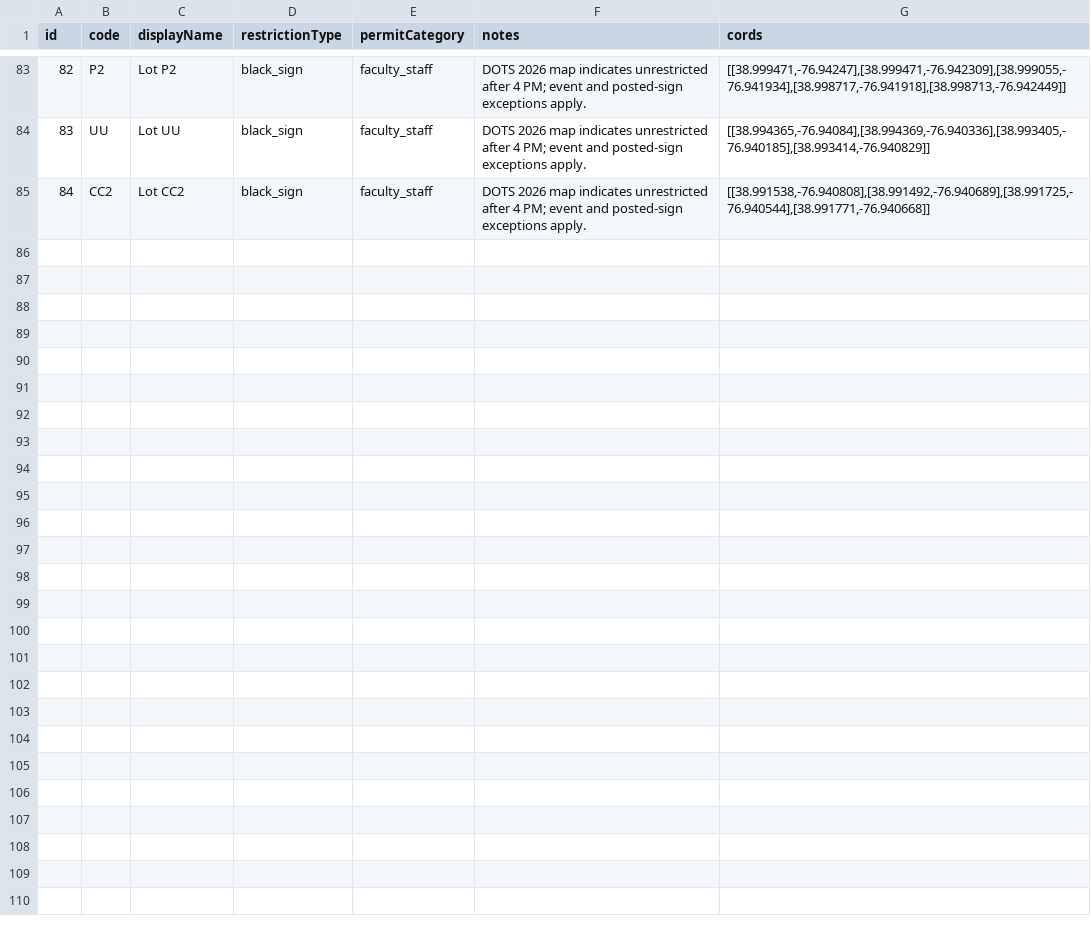
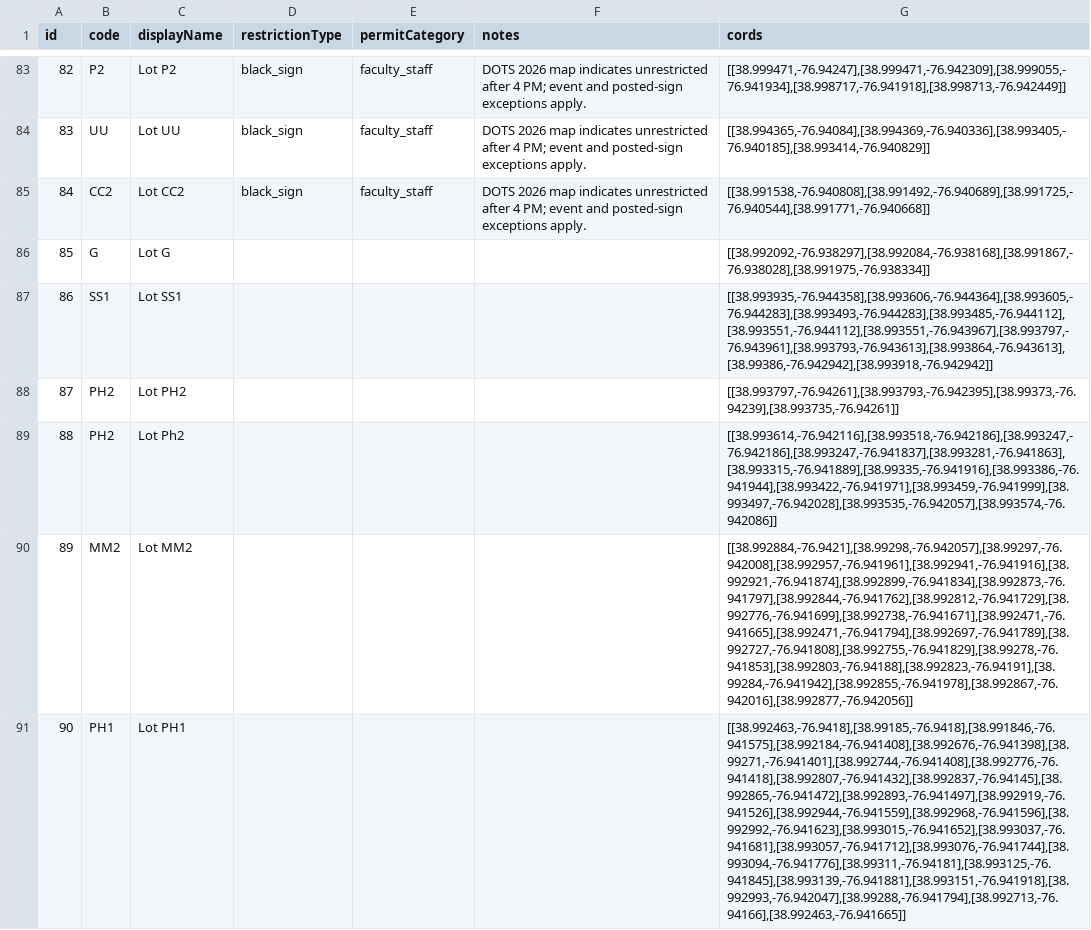
Before and after one commit to agunawa5-stack/INST362TerpPark, a CSV file: terppark/src/data/parkingLots.csv, drawn as a sheet; only a part is shown, gaps mark what is left out; the diff covers the shown part only; the diff names each change by its address in the sheet, - before the commit and + after, or states it on an @@ line.

```diff
--- a/terppark/src/data/parkingLots.csv
+++ b/terppark/src/data/parkingLots.csv
+row 86: 85 | G | Lot G |  |  |  | [[38.992092,-76.938297],[38.992084,-76.938168],[38.991867,-76.938028],[38.991975,-76.938334]]
+row 87: 86 | SS1 | Lot SS1 |  |  |  | [[38.993935,-76.944358],[38.993606,-76.944364],[38.993605,-76.944283],[38.993493,-76.944283],[38.993485,-76.944112],[38.993551,-76.944112],[38.993551,-76.943967],[38.993797,-76.943961],[38.993793,-76.943613],[38.993864,-76.943613],[38.99386,-76.942942],[38.993918,-76.942942]]
+row 88: 87 | PH2 | Lot PH2 |  |  |  | [[38.993797,-76.94261],[38.993793,-76.942395],[38.99373,-76.94239],[38.993735,-76.94261]]
+row 89: 88 | PH2 | Lot Ph2 |  |  |  | [[38.993614,-76.942116],[38.993518,-76.942186],[38.993247,-76.942186],[38.993247,-76.941837],[38.993281,-76.941863],[38.993315,-76.941889],[38.99335,-76.941916],[38.993386,-76.941944],[38.993422,-76.941971],[38.993459,-76.941999],[38.993497,-76.942028],[38.993535,-76.942057],[38.993574,-76.942086]]
+row 90: 89 | MM2 | Lot MM2 |  |  |  | [[38.992884,-76.9421],[38.99298,-76.942057],[38.99297,-76.942008],[38.992957,-76.941961],[38.992941,-76.941916],[38.992921,-76.941874],[38.992899,-76.941834],[38.992873,-76.941797],[38.992844,-76.941762],[38.992812,-76.941729],[38.992776,-76.941699],[38.992738,-76.941671],[38.992471,-76.941665],[38.992471,-76.941794],[38.992697,-76.941789],[38.992727,-76.941808],[38.992755,-76.941829],[38.99278,-76.941853],[38.992803,-76.94188],[38.992823,-76.94191],[38.99284,-76.941942],[38.992855,-76.941978],[38.992867,-76.942016],[38.992877,-76.942056]]
+row 91: 90 | PH1 | Lot PH1 |  |  |  | [[38.992463,-76.9418],[38.99185,-76.9418],[38.991846,-76.941575],[38.992184,-76.941408],[38.992676,-76.941398],[38.99271,-76.941401],[38.992744,-76.941408],[38.992776,-76.941418],[38.992807,-76.941432],[38.992837,-76.94145],[38.992865,-76.941472],[38.992893,-76.941497],[38.992919,-76.941526],[38.992944,-76.941559],[38.992968,-76.941596],[38.992992,-76.941623],[38.993015,-76.941652],[38.993037,-76.941681],[38.993057,-76.941712],[38.993076,-76.941744],[38.993094,-76.941776],[38.99311,-76.94181],[38.993125,-76.941845],[38.993139,-76.941881],[38.993151,-76.941918],[38.992993,-76.942047],[38.99288,-76.941794],[38.992713,-76.94166],[38.992463,-76.941665]]
```
Also changed, not shown: 18 added rows and 4 edited cells elsewhere in this file, 4 other files.
